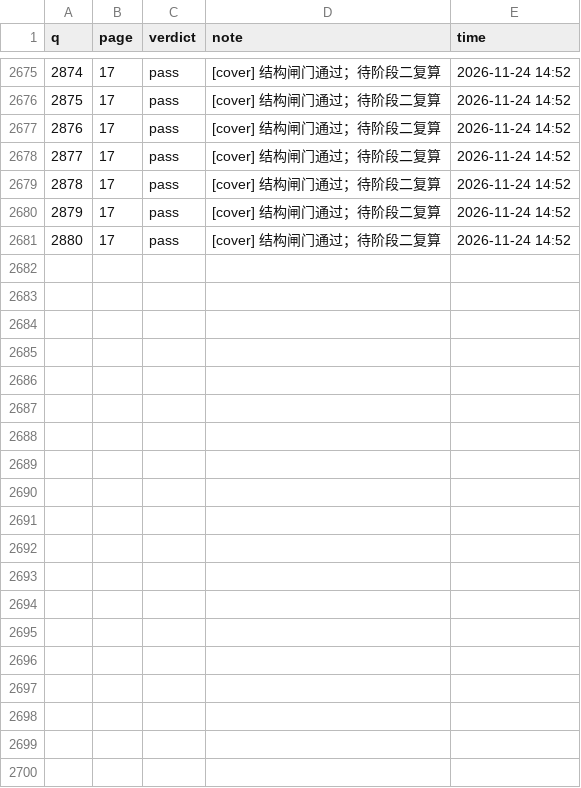
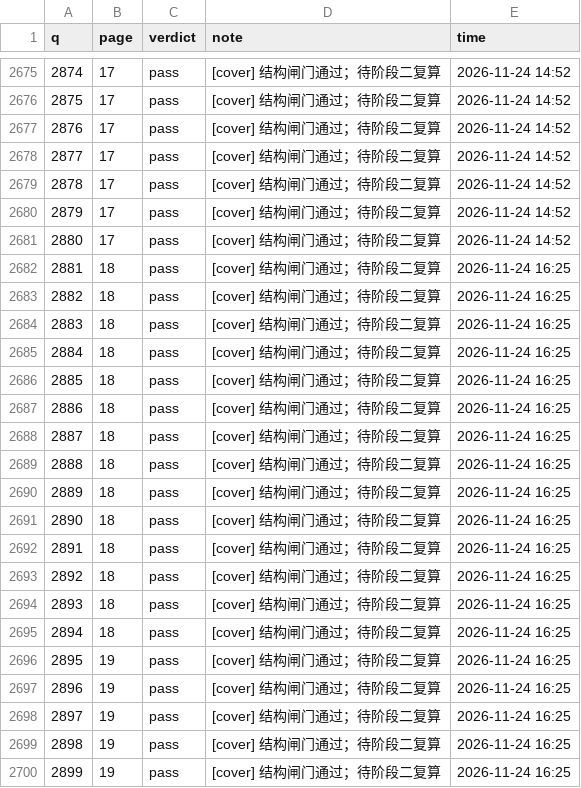
Before and after one commit to zrx-11/kaoyan-math-66000, a CSV file: work/checks.csv, drawn as a sheet; only a part is shown, gaps mark what is left out; the diff covers the shown part only; the diff names each change by its address in the sheet, - before the commit and + after, or states it on an @@ line.

```diff
--- a/work/checks.csv
+++ b/work/checks.csv
+row 2682: 2881 | 18 | pass | [cover] 结构闸门通过；待阶段二复算 | 2026-11-24 16:25
+row 2683: 2882 | 18 | pass | [cover] 结构闸门通过；待阶段二复算 | 2026-11-24 16:25
+row 2684: 2883 | 18 | pass | [cover] 结构闸门通过；待阶段二复算 | 2026-11-24 16:25
+row 2685: 2884 | 18 | pass | [cover] 结构闸门通过；待阶段二复算 | 2026-11-24 16:25
+row 2686: 2885 | 18 | pass | [cover] 结构闸门通过；待阶段二复算 | 2026-11-24 16:25
+row 2687: 2886 | 18 | pass | [cover] 结构闸门通过；待阶段二复算 | 2026-11-24 16:25
+row 2688: 2887 | 18 | pass | [cover] 结构闸门通过；待阶段二复算 | 2026-11-24 16:25
+row 2689: 2888 | 18 | pass | [cover] 结构闸门通过；待阶段二复算 | 2026-11-24 16:25
+row 2690: 2889 | 18 | pass | [cover] 结构闸门通过；待阶段二复算 | 2026-11-24 16:25
+row 2691: 2890 | 18 | pass | [cover] 结构闸门通过；待阶段二复算 | 2026-11-24 16:25
+row 2692: 2891 | 18 | pass | [cover] 结构闸门通过；待阶段二复算 | 2026-11-24 16:25
+row 2693: 2892 | 18 | pass | [cover] 结构闸门通过；待阶段二复算 | 2026-11-24 16:25
+row 2694: 2893 | 18 | pass | [cover] 结构闸门通过；待阶段二复算 | 2026-11-24 16:25
+row 2695: 2894 | 18 | pass | [cover] 结构闸门通过；待阶段二复算 | 2026-11-24 16:25
+row 2696: 2895 | 19 | pass | [cover] 结构闸门通过；待阶段二复算 | 2026-11-24 16:25
+row 2697: 2896 | 19 | pass | [cover] 结构闸门通过；待阶段二复算 | 2026-11-24 16:25
+row 2698: 2897 | 19 | pass | [cover] 结构闸门通过；待阶段二复算 | 2026-11-24 16:25
+row 2699: 2898 | 19 | pass | [cover] 结构闸门通过；待阶段二复算 | 2026-11-24 16:25
+row 2700: 2899 | 19 | pass | [cover] 结构闸门通过；待阶段二复算 | 2026-11-24 16:25
```
Also changed, not shown: 10 added rows elsewhere in this file, 15 other files.
